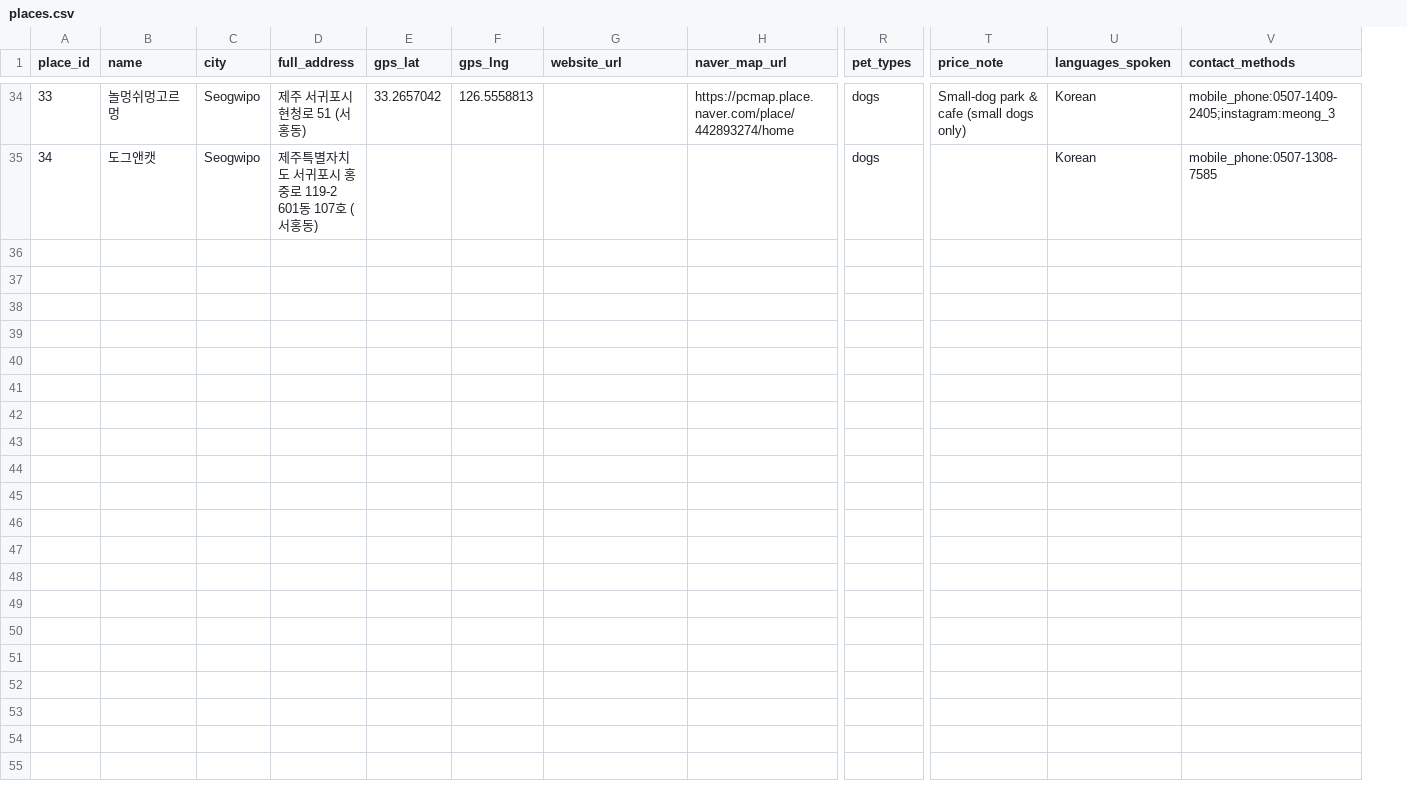
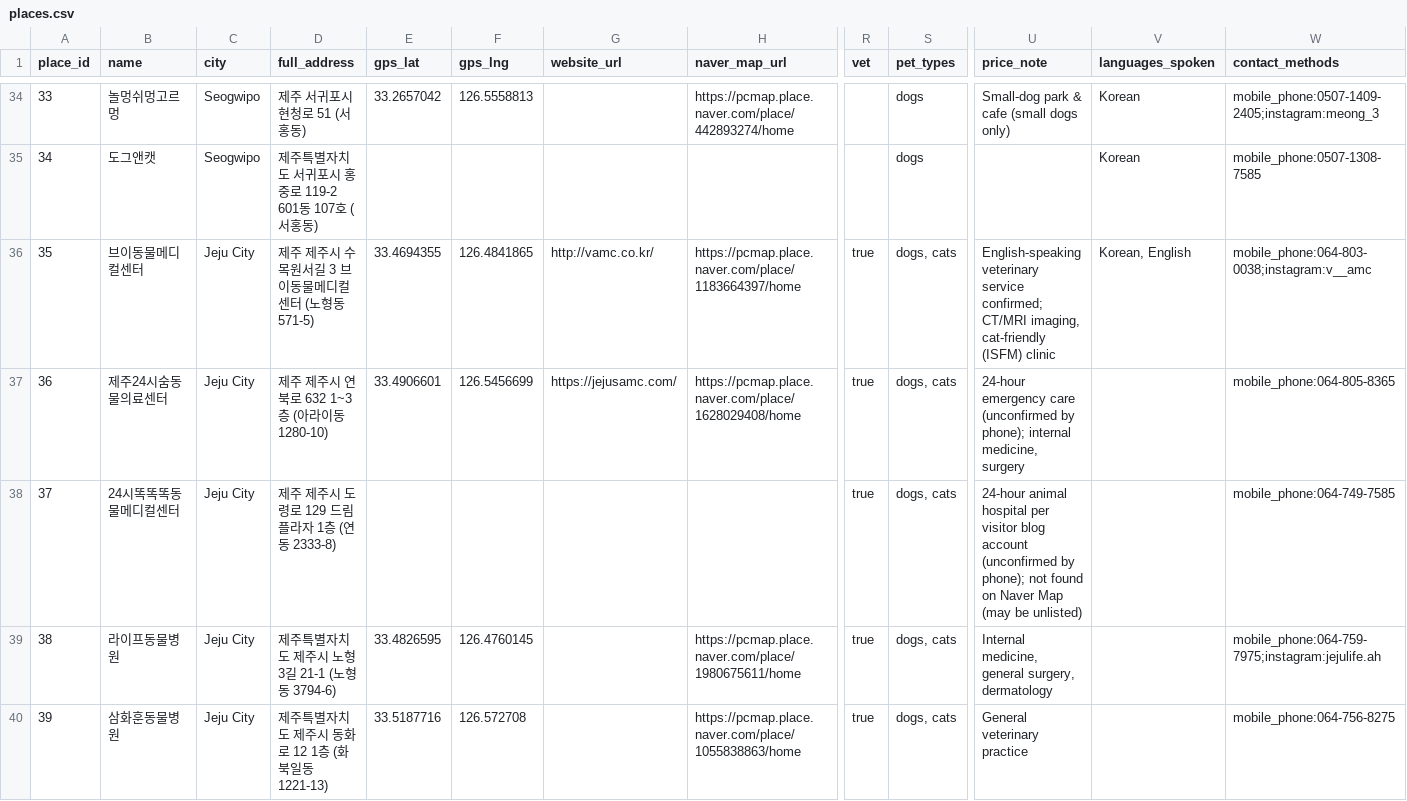
Before and after one commit to AntoineChalons/jeju-petcare-finder, a CSV file: data/places.csv, drawn as a sheet; only a part is shown, gaps mark what is left out; rows hold the shown columns only; the diff covers the shown part only; the diff names each change by its address in the sheet, - before the commit and + after, or states it on an @@ line.

Commit message:
Add vet category, spoken-language filter, Wal Dog Care Place update
Closes/addresses GitHub issues #2, #3, #4.

Issue #2 (add vets):
- Add 'vet' as an 8th entry in SERVICE_COLUMNS/SERVICE_FILTERS so it
  gets a filter checkbox, service badge, and CSV/DB column for free.
- Research and add 18 Jeju veterinary clinics to data/places.csv
  (place_id 35-52), 12 of which now have confirmed GPS coordinates
  and Naver Map place IDs recovered via a live browser session
  (plain HTTP fetches to Naver/Kakao Map were robots-blocked).
  1 clinic (에듀동물병원) flagged inactive - third-party source
  indicates it has closed.
- Add a distinct teal stethoscope-icon map marker for vet places in
  map-controller.js, so vets read as a different kind of place from
  the purple paw-service dots at a glance.

Issue #3 (spoken-language filter):
- Add a 'Spoken language' dropdown filter (state.js, filters.js,
  filter-bar.js, main.js, index.html, i18n for all 4 locales),
  mirroring the existing petType filter pattern.

Issue #4 (Wal Dog Care Place):
- Add the second Instagram handle (wal_dcp_gec) to contact_methods
  and a note about the separate small/large dog GEC branch.
  Kept the original Naver-verified Korean address rather than the
  English address from the issue body (could not independently
  verify the issue's Kakao Map link or address this session).

All Python (26) and JS (38) tests pass. Rebuilt public/pet_services.db
from the updated CSV.

```diff
--- a/data/places.csv
+++ b/data/places.csv
+column R (vet), empty
+row 36: 35 | 브이동물메디컬센터 | Jeju City | 제주 제주시 수목원서길 3 브이동물메디컬센터 (노형동 571-5) | 33.4694355 | 126.4841865 | http://vamc.co.kr/ | https://pcmap.place.naver.com/place/1183664397/home | true | dogs, cats | English-speaking veterinary service confirmed; CT/MRI imaging, cat-friendly (ISFM) clinic | Korean, English | mobile_phone:064-803-0038;instagram:v__amc
+row 37: 36 | 제주24시숨동물의료센터 | Jeju City | 제주 제주시 연북로 632 1~3층 (아라이동 1280-10) | 33.4906601 | 126.5456699 | https://jejusamc.com/ | https://pcmap.place.naver.com/place/1628029408/home | true | dogs, cats | 24-hour emergency care (unconfirmed by phone); internal medicine, surgery |  | mobile_phone:064-805-8365
+row 38: 37 | 24시똑똑똑동물메디컬센터 | Jeju City | 제주 제주시 도령로 129 드림플라자 1층 (연동 2333-8) |  |  |  |  | true | dogs, cats | 24-hour animal hospital per visitor blog account (unconfirmed by phone); not found on Naver Map (may be unlisted) |  | mobile_phone:064-749-7585
+row 39: 38 | 라이프동물병원 | Jeju City | 제주특별자치도 제주시 노형3길 21-1 (노형동 3794-6) | 33.4826595 | 126.4760145 |  | https://pcmap.place.naver.com/place/1980675611/home | true | dogs, cats | Internal medicine, general surgery, dermatology |  | mobile_phone:064-759-7975;instagram:jejulife.ah
+row 40: 39 | 삼화훈동물병원 | Jeju City | 제주특별자치도 제주시 동화로 12 1층 (화북일동 1221-13) | 33.5187716 | 126.572708 |  | https://pcmap.place.naver.com/place/1055838863/home | true | dogs, cats | General veterinary practice |  | mobile_phone:064-756-8275
```
Also changed, not shown: 13 added rows and 2 edited cells elsewhere in this file, 12 other files.
